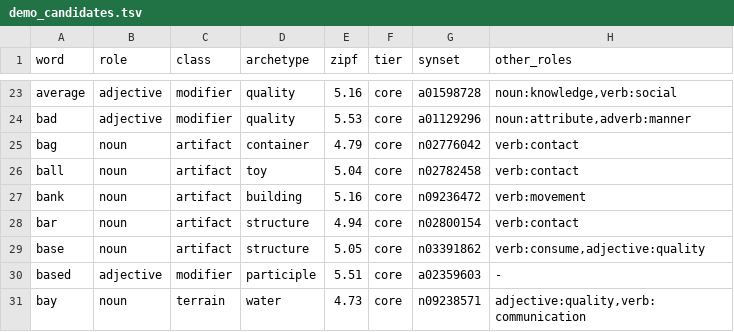
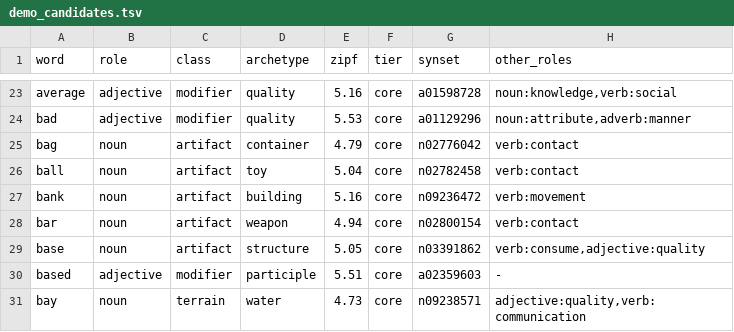
Before and after one commit to oneisnotprime/LastWord, a TSV file: data/demo_candidates.tsv, drawn as a sheet; only a part is shown, gaps mark what is left out.

```diff
--- a/data/demo_candidates.tsv
+++ b/data/demo_candidates.tsv
@@ -27,3 +27,3 @@ ball	noun	artifact	toy	5.04	core	n02782458	verb:contact
 bank	noun	artifact	building	5.16	core	n09236472	verb:movement
-bar	noun	artifact	structure	4.94	core	n02800154	verb:contact
+bar	noun	artifact	weapon	4.94	core	n02800154	verb:contact
 base	noun	artifact	structure	5.05	core	n03391862	verb:consume,adjective:quality
```
Also changed, not shown: data/overrides.tsv, 8 other files.
